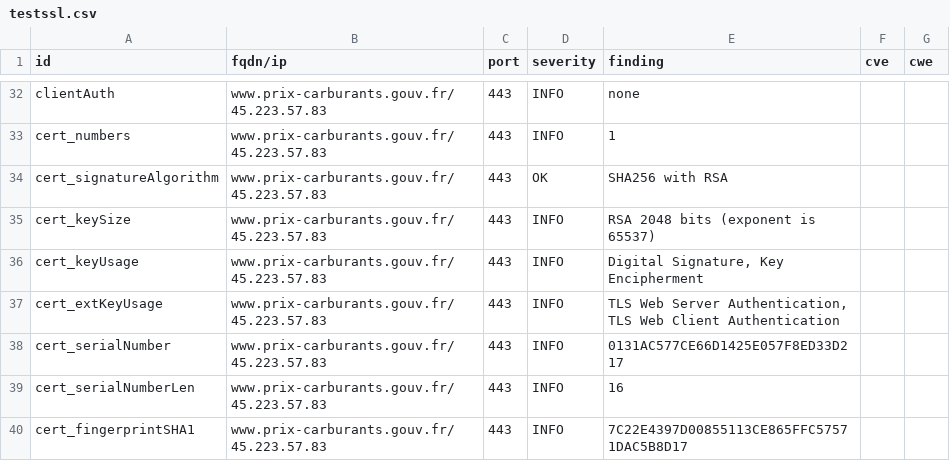
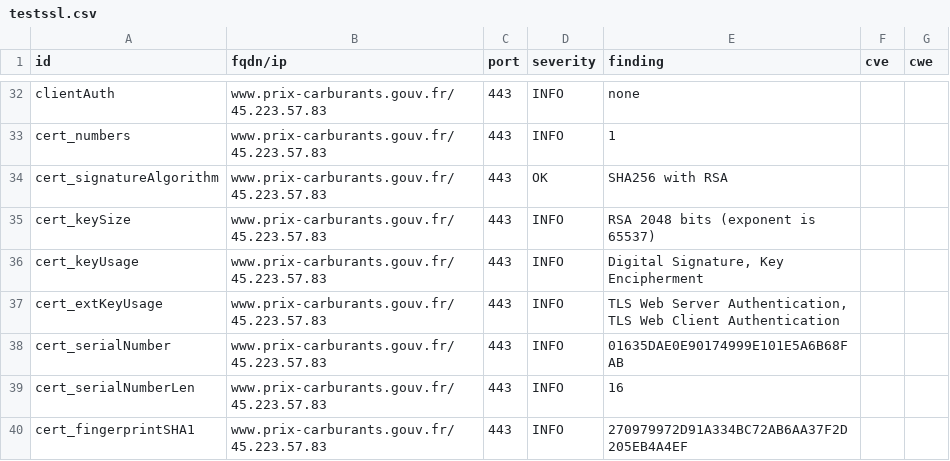
Before and after one commit to GKO-org/dashlordPrd8, a CSV file: results/aHR0cHM6Ly93d3cucHJpeC1jYXJidXJhbnRzLmdvdXYuZnI=/testssl.csv, drawn as a sheet; only a part is shown, gaps mark what is left out; the diff covers the shown part only.

```diff
--- a/results/aHR0cHM6Ly93d3cucHJpeC1jYXJidXJhbnRzLmdvdXYuZnI=/testssl.csv
+++ b/results/aHR0cHM6Ly93d3cucHJpeC1jYXJidXJhbnRzLmdvdXYuZnI=/testssl.csv
@@ -37,4 +37,4 @@
 "cert_extKeyUsage","www.prix-carburants.gouv.fr/45.223.57.83","443","INFO","TLS Web Server Authentication, TLS Web Client Authentication","",""
-"cert_serialNumber","www.prix-carburants.gouv.fr/45.223.57.83","443","INFO","0131AC577CE66D1425E057F8ED33D217","",""
+"cert_serialNumber","www.prix-carburants.gouv.fr/45.223.57.83","443","INFO","01635DAE0E90174999E101E5A6B68FAB","",""
 "cert_serialNumberLen","www.prix-carburants.gouv.fr/45.223.57.83","443","INFO","16","",""
-"cert_fingerprintSHA1","www.prix-carburants.gouv.fr/45.223.57.83","443","INFO","7C22E4397D00855113CE865FFC57571DAC5B8D17","",""
+"cert_fingerprintSHA1","www.prix-carburants.gouv.fr/45.223.57.83","443","INFO","270979972D91A334BC72AB6AA37F2D205EB4A4EF","",""
```
Also changed, not shown: 1 added row and 18 edited cells elsewhere in this file, 10 other files.
